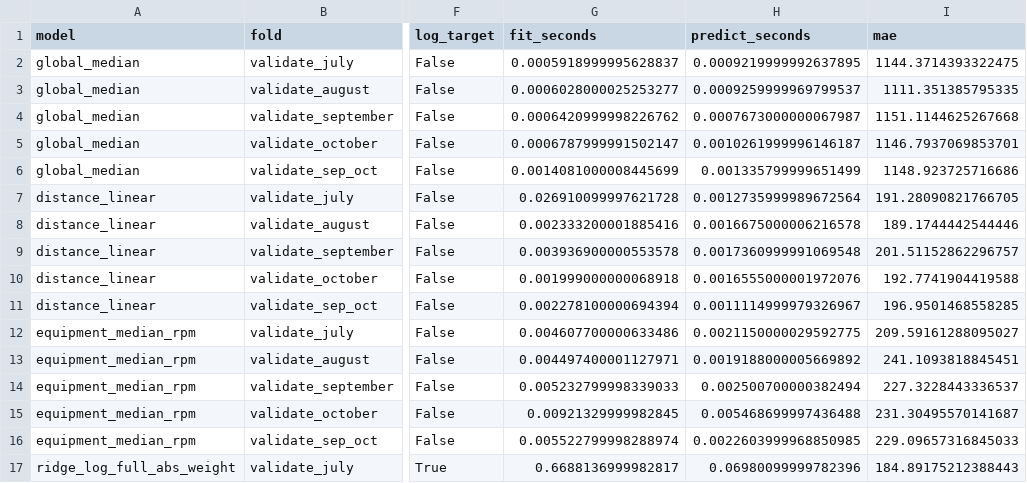
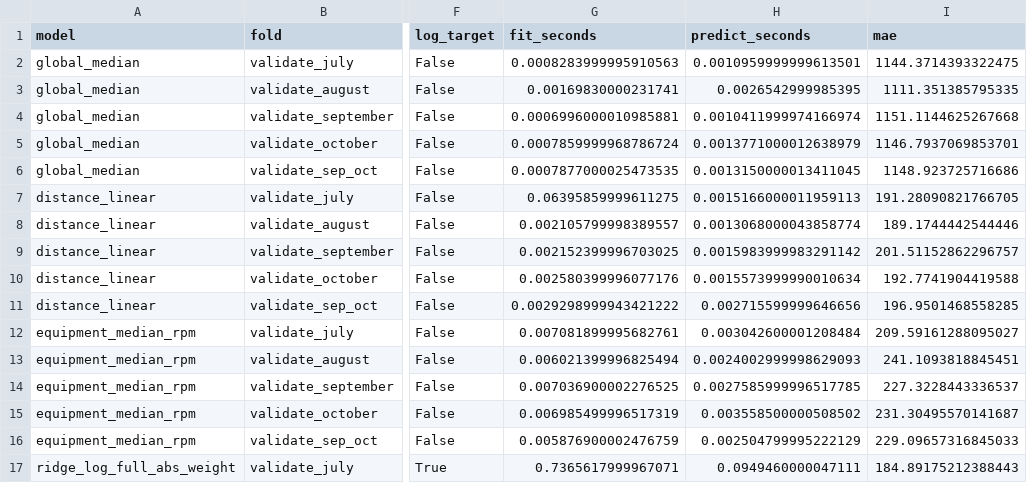
Before and after one commit to abdullahahsen05/freight-ml-task, a CSV file: artifacts/metrics/model_results.csv, drawn as a sheet; only a part is shown, gaps mark what is left out; the diff covers the shown part only; the diff names each change by its address in the sheet, - before the commit and + after, or states it on an @@ line.

```diff
--- a/artifacts/metrics/model_results.csv
+++ b/artifacts/metrics/model_results.csv
-G2 (fit_seconds): 0.0005918999995628837
+G2 (fit_seconds): 0.0008283999995910563
-H2 (predict_seconds): 0.0009219999992637895
+H2 (predict_seconds): 0.0010959999999613501
-G3 (fit_seconds): 0.0006028000025253277
+G3 (fit_seconds): 0.00169830000231741
-H3 (predict_seconds): 0.0009259999969799537
+H3 (predict_seconds): 0.0026542999985395
-G4 (fit_seconds): 0.0006420999998226762
+G4 (fit_seconds): 0.0006996000010985881
-H4 (predict_seconds): 0.0007673000000067987
+H4 (predict_seconds): 0.0010411999974166974
-G5 (fit_seconds): 0.0006787999991502147
+G5 (fit_seconds): 0.0007859999968786724
-H5 (predict_seconds): 0.0010261999996146187
+H5 (predict_seconds): 0.0013771000012638979
-G6 (fit_seconds): 0.0014081000008445699
+G6 (fit_seconds): 0.0007877000025473535
-H6 (predict_seconds): 0.001335799999651499
+H6 (predict_seconds): 0.0013150000013411045
-G7 (fit_seconds): 0.026910099997621728
+G7 (fit_seconds): 0.06395859999611275
-H7 (predict_seconds): 0.0012735999989672564
+H7 (predict_seconds): 0.0015166000011959113
-G8 (fit_seconds): 0.002333200001885416
+G8 (fit_seconds): 0.002105799998389557
-H8 (predict_seconds): 0.0016675000006216578
+H8 (predict_seconds): 0.0013068000043858774
-G9 (fit_seconds): 0.003936900000553578
+G9 (fit_seconds): 0.002152399996703025
-H9 (predict_seconds): 0.0017360999991069548
+H9 (predict_seconds): 0.0015983999983291142
-G10 (fit_seconds): 0.001999000000068918
+G10 (fit_seconds): 0.002580399996077176
-H10 (predict_seconds): 0.0016555000001972076
+H10 (predict_seconds): 0.0015573999990010634
-G11 (fit_seconds): 0.002278100000694394
+G11 (fit_seconds): 0.0029298999943421222
-H11 (predict_seconds): 0.0011114999979326967
+H11 (predict_seconds): 0.002715599999646656
-G12 (fit_seconds): 0.004607700000633486
+G12 (fit_seconds): 0.007081899995682761
-H12 (predict_seconds): 0.0021150000029592775
+H12 (predict_seconds): 0.003042600001208484
-G13 (fit_seconds): 0.004497400001127971
+G13 (fit_seconds): 0.006021399996825494
-H13 (predict_seconds): 0.0019188000005669892
+H13 (predict_seconds): 0.0024002999998629093
-G14 (fit_seconds): 0.005232799998339033
+G14 (fit_seconds): 0.007036900002276525
-H14 (predict_seconds): 0.002500700000382494
+H14 (predict_seconds): 0.0027585999996517785
-G15 (fit_seconds): 0.00921329999982845
+G15 (fit_seconds): 0.006985499996517319
-H15 (predict_seconds): 0.005468699997436488
+H15 (predict_seconds): 0.003558500000508502
-G16 (fit_seconds): 0.005522799998288974
+G16 (fit_seconds): 0.005876900002476759
-H16 (predict_seconds): 0.0022603999968850985
+H16 (predict_seconds): 0.002504799995222129
-G17 (fit_seconds): 0.6688136999982817
+G17 (fit_seconds): 0.7365617999967071
-H17 (predict_seconds): 0.06980099999782396
+H17 (predict_seconds): 0.0949460000047111
```
Also changed, not shown: 51 edited cells elsewhere in this file, artifacts/metrics/december_model_results.csv, artifacts/metrics/model_rankings.csv, 18 other files.
